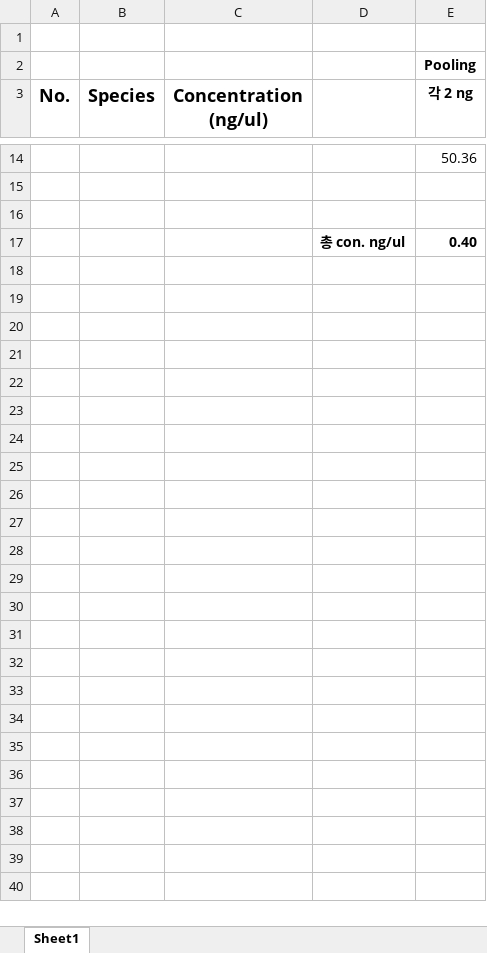
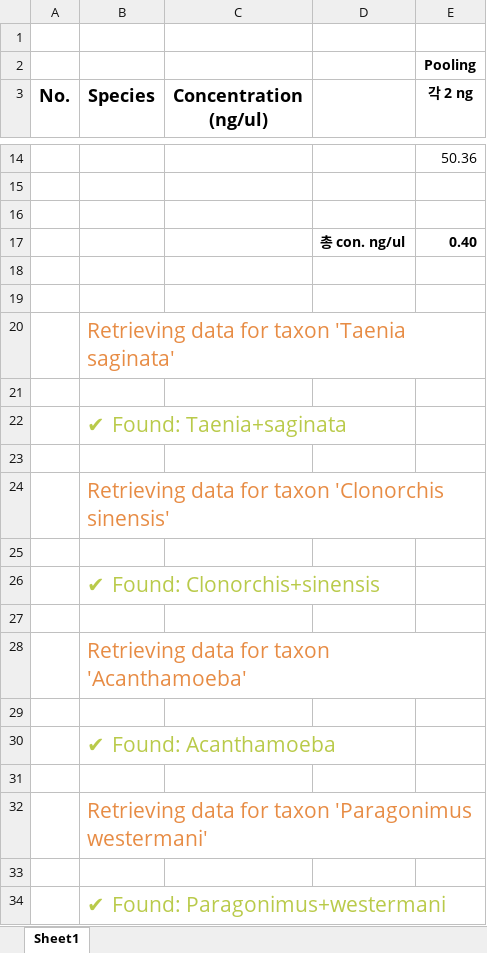
Before and after one commit to holyknight760/decona, an Excel workbook: DNA 인위 군집을 위한 기생충 리스트 및 DNA 농도.xlsx, sheet Sheet1, drawn as a sheet; only a part is shown, gaps mark what is left out; values as stored, in another font and other column widths than the file's, no borders; the diff covers the shown part only; the diff names each change by its address in the sheet, - before the commit and + after, or states it on an @@ line.

```diff
--- a/DNA 인위 군집을 위한 기생충 리스트 및 DNA 농도.xlsx (sheet Sheet1)
+++ b/DNA 인위 군집을 위한 기생충 리스트 및 DNA 농도.xlsx (sheet Sheet1)
+row 18: (empty)
+row 19: (empty)
+row 20:  | Retrieving data for taxon 'Taenia saginata'
+row 21: (empty)
+row 22:  | ✔ Found: Taenia+saginata
+row 23: (empty)
+row 24:  | Retrieving data for taxon 'Clonorchis sinensis'
+row 25: (empty)
+row 26:  | ✔ Found: Clonorchis+sinensis
+row 27: (empty)
+row 28:  | Retrieving data for taxon 'Acanthamoeba'
+row 29: (empty)
+row 30:  | ✔ Found: Acanthamoeba
+row 31: (empty)
+row 32:  | Retrieving data for taxon 'Paragonimus westermani'
+row 33: (empty)
+row 34:  | ✔ Found: Paragonimus+westermani
```
Also changed, not shown: 203 added rows elsewhere in this sheet, 1 other file.
